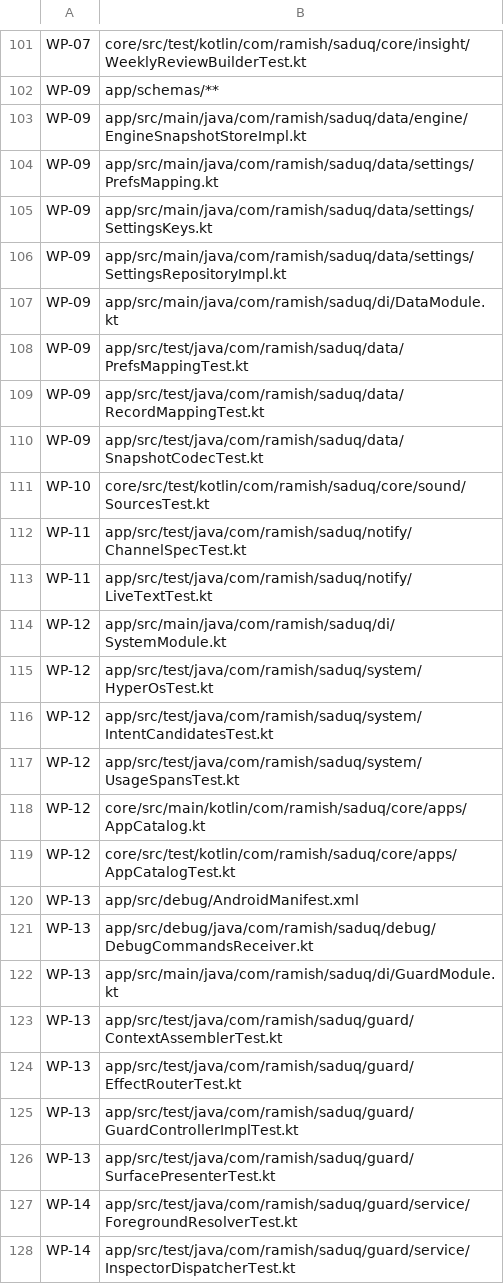
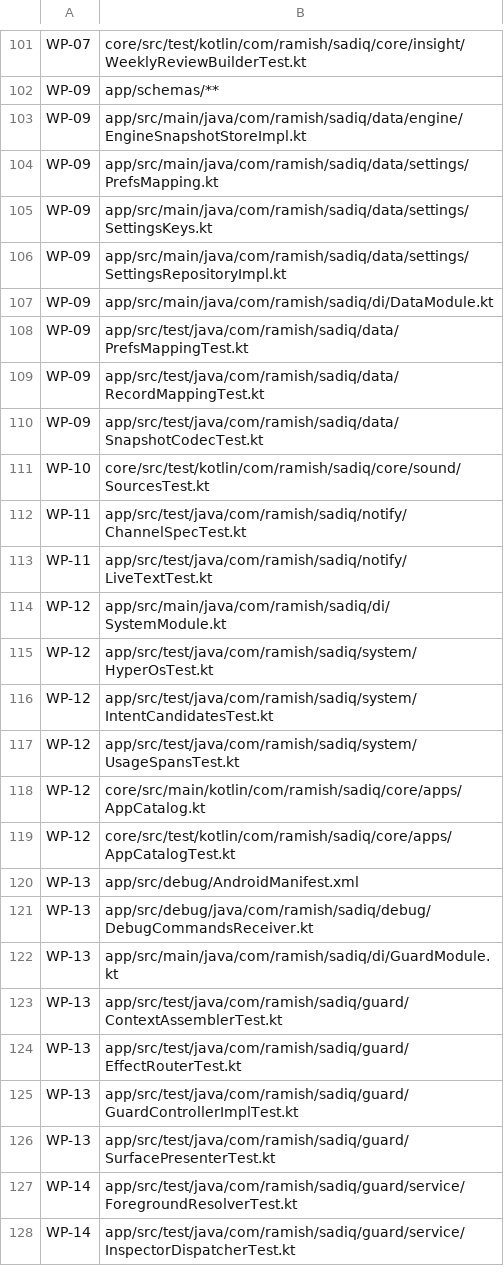
Before and after one commit to ramishtaha/Sadiq, a TSV file: docs/ownership.tsv, drawn as a sheet; only a part is shown, gaps mark what is left out; the diff covers the shown part only; the diff names each change by its address in the sheet, - before the commit and + after, or states it on an @@ line.

```diff
--- a/docs/ownership.tsv
+++ b/docs/ownership.tsv
-B101: core/src/test/kotlin/com/ramish/saduq/core/insight/WeeklyReviewBuilderTest.kt
+B101: core/src/test/kotlin/com/ramish/sadiq/core/insight/WeeklyReviewBuilderTest.kt
-B103: app/src/main/java/com/ramish/saduq/data/engine/EngineSnapshotStoreImpl.kt
+B103: app/src/main/java/com/ramish/sadiq/data/engine/EngineSnapshotStoreImpl.kt
-B104: app/src/main/java/com/ramish/saduq/data/settings/PrefsMapping.kt
+B104: app/src/main/java/com/ramish/sadiq/data/settings/PrefsMapping.kt
-B105: app/src/main/java/com/ramish/saduq/data/settings/SettingsKeys.kt
+B105: app/src/main/java/com/ramish/sadiq/data/settings/SettingsKeys.kt
-B106: app/src/main/java/com/ramish/saduq/data/settings/SettingsRepositoryImpl.kt
+B106: app/src/main/java/com/ramish/sadiq/data/settings/SettingsRepositoryImpl.kt
-B107: app/src/main/java/com/ramish/saduq/di/DataModule.kt
+B107: app/src/main/java/com/ramish/sadiq/di/DataModule.kt
-B108: app/src/test/java/com/ramish/saduq/data/PrefsMappingTest.kt
+B108: app/src/test/java/com/ramish/sadiq/data/PrefsMappingTest.kt
-B109: app/src/test/java/com/ramish/saduq/data/RecordMappingTest.kt
+B109: app/src/test/java/com/ramish/sadiq/data/RecordMappingTest.kt
-B110: app/src/test/java/com/ramish/saduq/data/SnapshotCodecTest.kt
+B110: app/src/test/java/com/ramish/sadiq/data/SnapshotCodecTest.kt
-B111: core/src/test/kotlin/com/ramish/saduq/core/sound/SourcesTest.kt
+B111: core/src/test/kotlin/com/ramish/sadiq/core/sound/SourcesTest.kt
-B112: app/src/test/java/com/ramish/saduq/notify/ChannelSpecTest.kt
+B112: app/src/test/java/com/ramish/sadiq/notify/ChannelSpecTest.kt
-B113: app/src/test/java/com/ramish/saduq/notify/LiveTextTest.kt
+B113: app/src/test/java/com/ramish/sadiq/notify/LiveTextTest.kt
-B114: app/src/main/java/com/ramish/saduq/di/SystemModule.kt
+B114: app/src/main/java/com/ramish/sadiq/di/SystemModule.kt
-B115: app/src/test/java/com/ramish/saduq/system/HyperOsTest.kt
+B115: app/src/test/java/com/ramish/sadiq/system/HyperOsTest.kt
-B116: app/src/test/java/com/ramish/saduq/system/IntentCandidatesTest.kt
+B116: app/src/test/java/com/ramish/sadiq/system/IntentCandidatesTest.kt
-B117: app/src/test/java/com/ramish/saduq/system/UsageSpansTest.kt
+B117: app/src/test/java/com/ramish/sadiq/system/UsageSpansTest.kt
-B118: core/src/main/kotlin/com/ramish/saduq/core/apps/AppCatalog.kt
+B118: core/src/main/kotlin/com/ramish/sadiq/core/apps/AppCatalog.kt
-B119: core/src/test/kotlin/com/ramish/saduq/core/apps/AppCatalogTest.kt
+B119: core/src/test/kotlin/com/ramish/sadiq/core/apps/AppCatalogTest.kt
-B121: app/src/debug/java/com/ramish/saduq/debug/DebugCommandsReceiver.kt
+B121: app/src/debug/java/com/ramish/sadiq/debug/DebugCommandsReceiver.kt
-B122: app/src/main/java/com/ramish/saduq/di/GuardModule.kt
+B122: app/src/main/java/com/ramish/sadiq/di/GuardModule.kt
-B123: app/src/test/java/com/ramish/saduq/guard/ContextAssemblerTest.kt
+B123: app/src/test/java/com/ramish/sadiq/guard/ContextAssemblerTest.kt
-B124: app/src/test/java/com/ramish/saduq/guard/EffectRouterTest.kt
+B124: app/src/test/java/com/ramish/sadiq/guard/EffectRouterTest.kt
-B125: app/src/test/java/com/ramish/saduq/guard/GuardControllerImplTest.kt
+B125: app/src/test/java/com/ramish/sadiq/guard/GuardControllerImplTest.kt
-B126: app/src/test/java/com/ramish/saduq/guard/SurfacePresenterTest.kt
+B126: app/src/test/java/com/ramish/sadiq/guard/SurfacePresenterTest.kt
-B127: app/src/test/java/com/ramish/saduq/guard/service/ForegroundResolverTest.kt
+B127: app/src/test/java/com/ramish/sadiq/guard/service/ForegroundResolverTest.kt
-B128: app/src/test/java/com/ramish/saduq/guard/service/InspectorDispatcherTest.kt
+B128: app/src/test/java/com/ramish/sadiq/guard/service/InspectorDispatcherTest.kt
```
Also changed, not shown: 113 edited cells elsewhere in this file, 16 other files.
